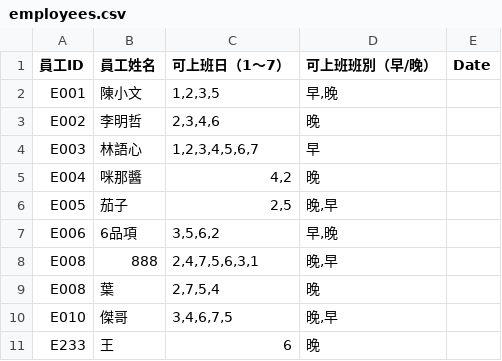
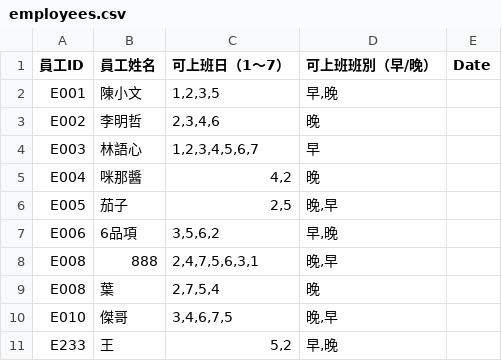
Before and after one commit to wwwcxwhywhy/Scheduling, a CSV file: employees.csv, drawn as a sheet.

Commit message:
新增員工資料

```diff
--- a/employees.csv
+++ b/employees.csv
@@ -10,2 +10,2 @@ E008,葉,"2,7,5,4",晚,
 E010,傑哥,"3,4,6,7,5","晚,早",
-E233,王,6,晚,
+E233,王,"5,2","早,晚",
```
